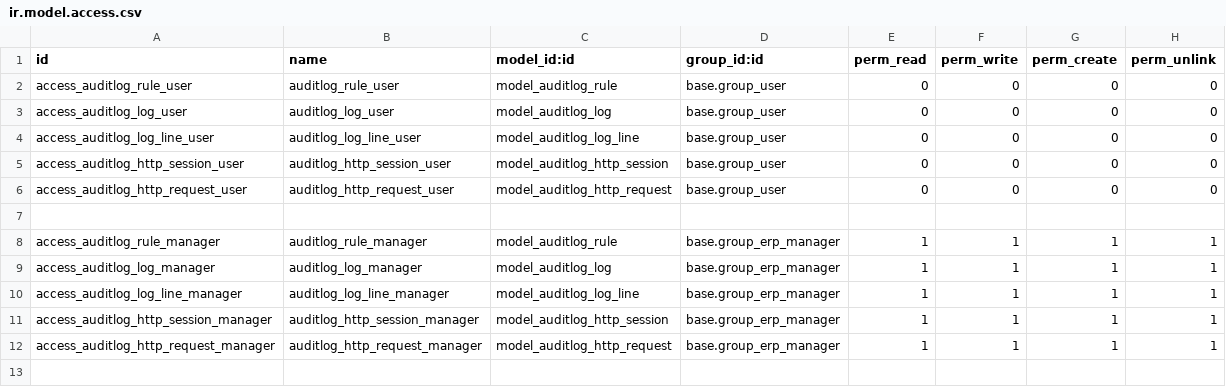
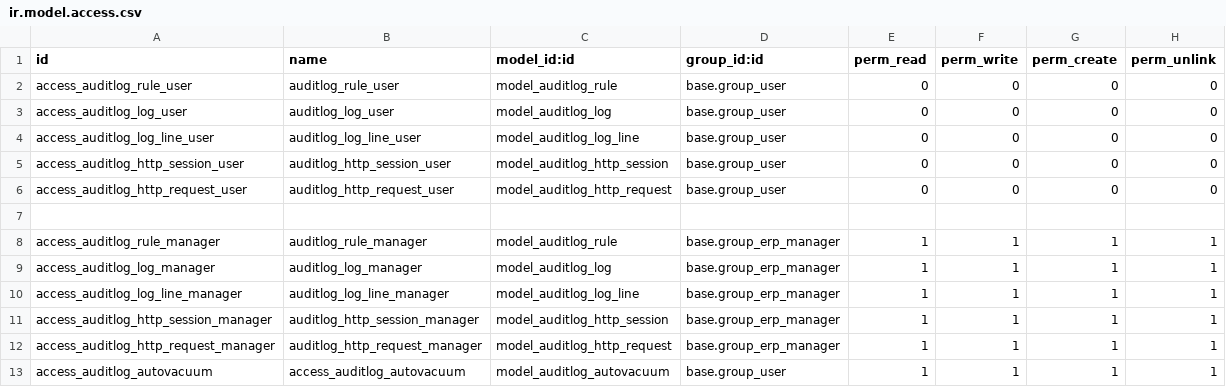
Before and after one commit to kobros-tech/server-tools, a CSV file: auditlog/security/ir.model.access.csv, drawn as a sheet.

Commit message:
[MIG] auditlog: Migration to 14.0

```diff
--- a/auditlog/security/ir.model.access.csv
+++ b/auditlog/security/ir.model.access.csv
@@ -12 +12,2 @@ access_auditlog_http_session_manager,auditlog_http_session_manager,model_auditlo
 access_auditlog_http_request_manager,auditlog_http_request_manager,model_auditlog_http_request,base.group_erp_manager,1,1,1,1
+access_auditlog_autovacuum,access_auditlog_autovacuum,model_auditlog_autovacuum,base.group_user,1,1,1,1
```
Also changed, not shown: 5 other files.
